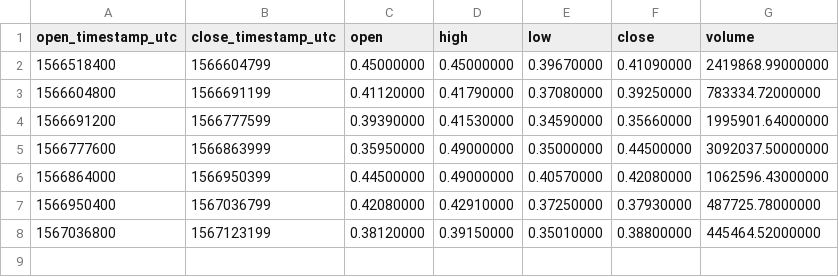
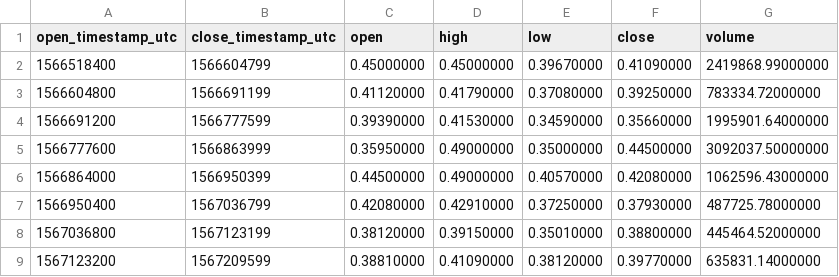
Before and after one commit to cryptobigbro/binance-MTLUSDT, a CSV file: binance-MTLUSDT-1d.csv, drawn as a sheet; the diff names each change by its address in the sheet, - before the commit and + after, or states it on an @@ line.

```diff
--- a/binance-MTLUSDT-1d.csv
+++ b/binance-MTLUSDT-1d.csv
+row 9: 1567123200 | 1567209599 | 0.38810000 | 0.41090000 | 0.38120000 | 0.39770000 | 635831.14000000
```
Also changed, not shown: binance-MTLUSDT-1h.csv, 1 other file.
